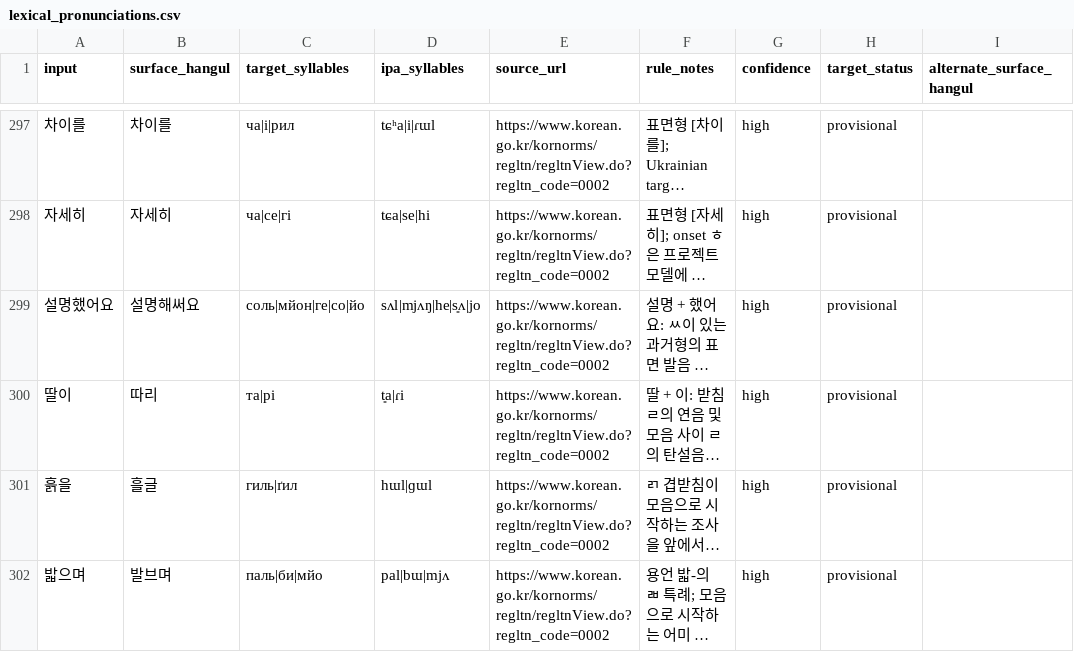
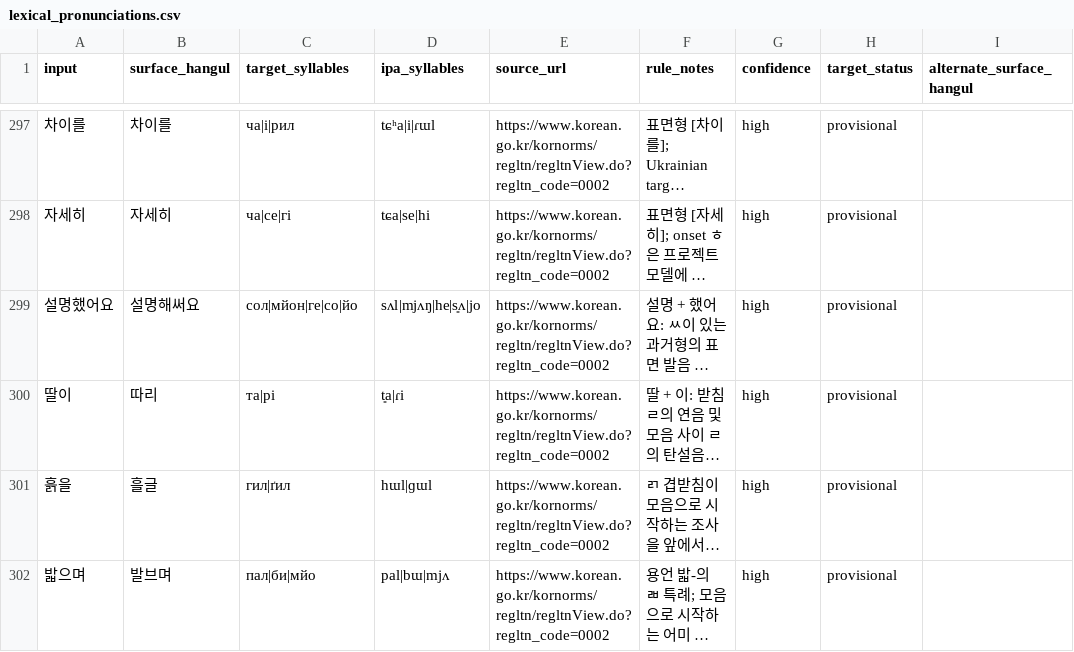
Before and after one commit to ClippyFirst/Korean-Ukrainian-Phonetic-System, a CSV file: data/korean/lexical_pronunciations.csv, drawn as a sheet; only a part is shown, gaps mark what is left out; long unchanged cells end in …; the diff covers the shown part only; the diff names each change by its address in the sheet, - before the commit and + after, or states it on an @@ line.

Commit message:
Align Korean coda ㄹ targets with the declared hard-lateral mapping

```diff
--- a/data/korean/lexical_pronunciations.csv
+++ b/data/korean/lexical_pronunciations.csv
-C299 (target_syllables): соль|мйон|ге|со|йо
+C299 (target_syllables): сол|мйон|ге|со|йо
-C301 (target_syllables): гиль|ґил
+C301 (target_syllables): гил|ґил
-C302 (target_syllables): паль|би|мйо
+C302 (target_syllables): пал|би|мйо
```
Also changed, not shown: 22 edited cells elsewhere in this file.
